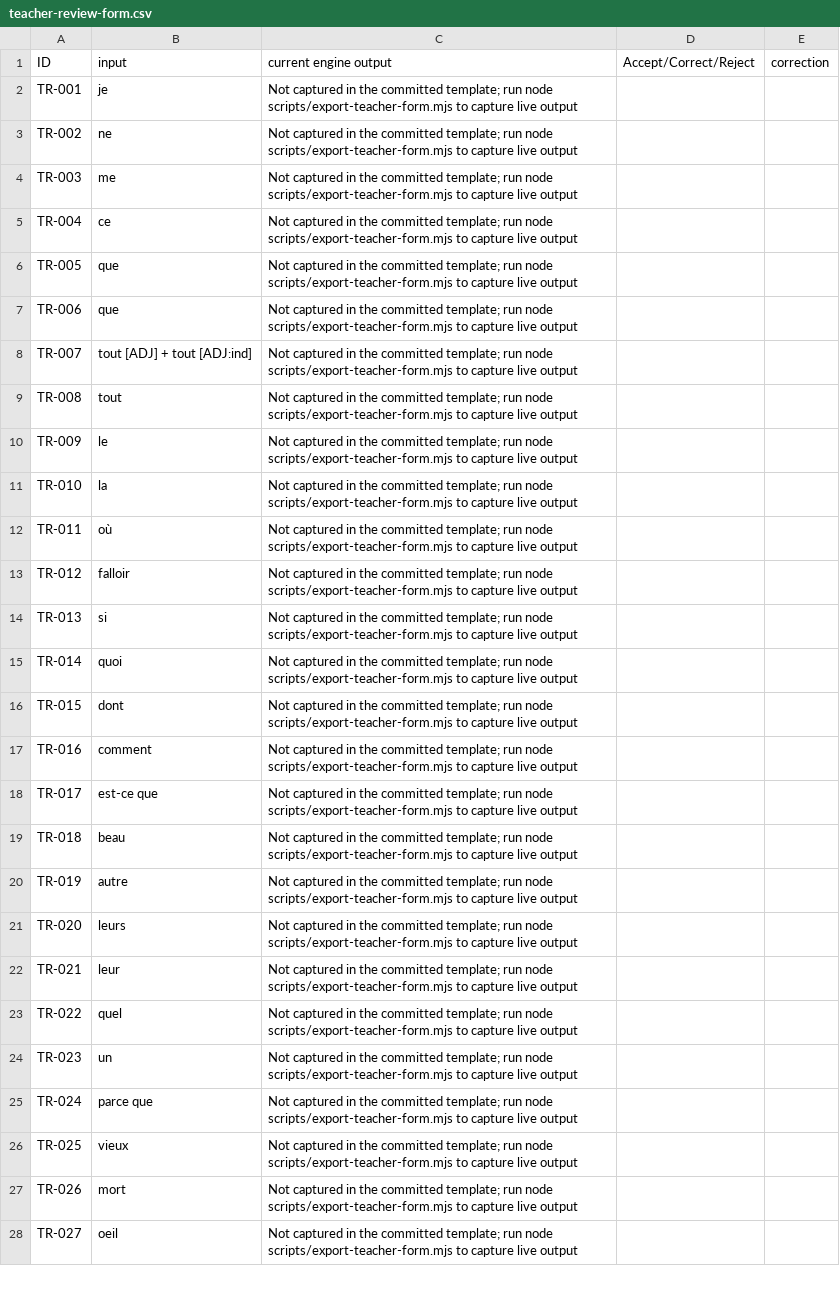
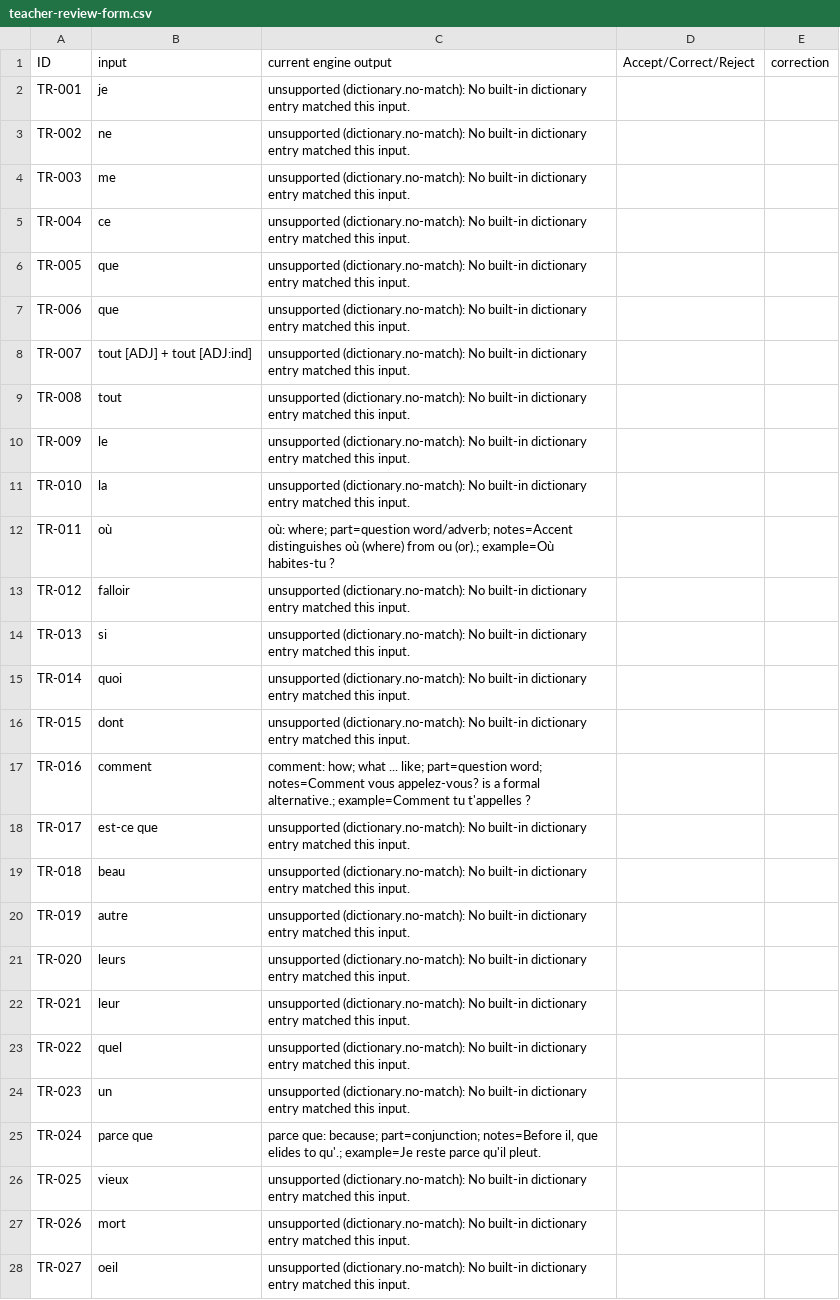
Before and after one commit to oyetayo4real-rgb/French-Academy-, a CSV file: docs/teacher-review-form.csv, drawn as a sheet; only a part is shown; the diff covers the shown part only; the diff names each change by its address in the sheet, - before the commit and + after, or states it on an @@ line.

Commit message:
Section 12 Step 2b: commit generated teacher review outputs

```diff
--- a/docs/teacher-review-form.csv
+++ b/docs/teacher-review-form.csv
-C2:C11 (current engine output): Not captured in the committed template; run node scripts/export-teacher-form.mjs to capture live output
+C2:C11 (current engine output): unsupported (dictionary.no-match): No built-in dictionary entry matched this input.
-C12 (current engine output): Not captured in the committed template; run node scripts/export-teacher-form.mjs to capture live output
+C12 (current engine output): où: where; part=question word/adverb; notes=Accent distinguishes où (where) from ou (or).; example=Où habites-tu ?
-C13:C16 (current engine output): Not captured in the committed template; run node scripts/export-teacher-form.mjs to capture live output
+C13:C16 (current engine output): unsupported (dictionary.no-match): No built-in dictionary entry matched this input.
-C17 (current engine output): Not captured in the committed template; run node scripts/export-teacher-form.mjs to capture live output
+C17 (current engine output): comment: how; what ... like; part=question word; notes=Comment vous appelez-vous? is a formal alternative.; example=Comment tu t'appelles ?
-C18:C24 (current engine output): Not captured in the committed template; run node scripts/export-teacher-form.mjs to capture live output
+C18:C24 (current engine output): unsupported (dictionary.no-match): No built-in dictionary entry matched this input.
-C25 (current engine output): Not captured in the committed template; run node scripts/export-teacher-form.mjs to capture live output
+C25 (current engine output): parce que: because; part=conjunction; notes=Before il, que elides to qu'.; example=Je reste parce qu'il pleut.
-C26:C28 (current engine output): Not captured in the committed template; run node scripts/export-teacher-form.mjs to capture live output
+C26:C28 (current engine output): unsupported (dictionary.no-match): No built-in dictionary entry matched this input.
```
Also changed, not shown: 19 edited cells elsewhere in this file.
